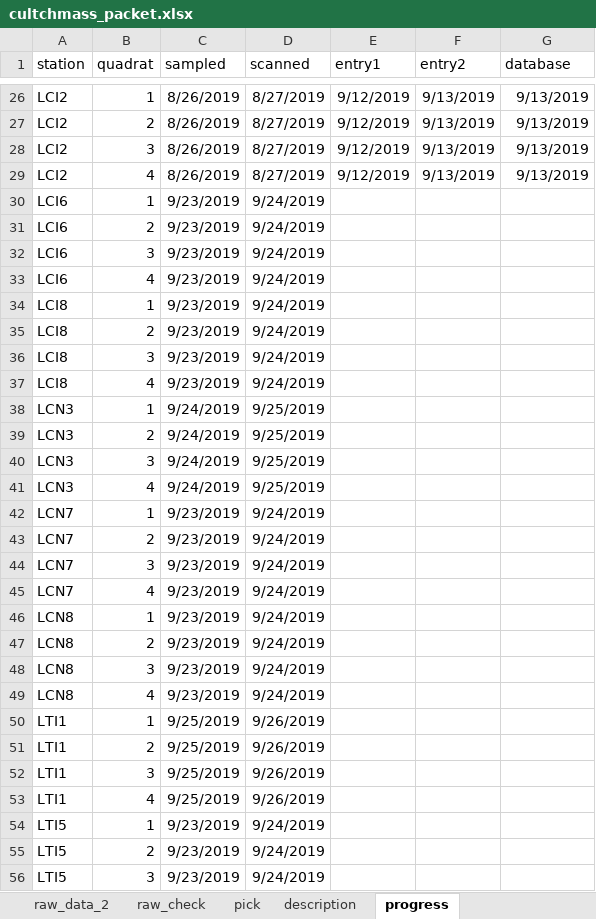
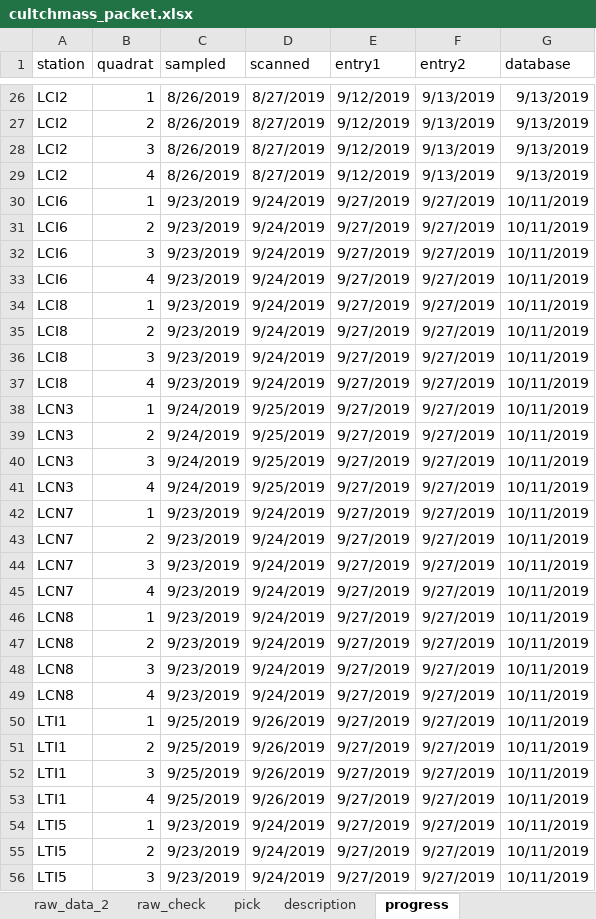
Before and after one commit to sbeck1/Beck_LC_R, an Excel workbook: Oyster/cultchmass/cultchmass_packet.xlsx, sheet progress, drawn as a sheet; only a part is shown, gaps mark what is left out; values as stored, in another font and other column widths than the file's, no borders; the diff covers the shown part only; the diff names each change by its address in the sheet, - before the commit and + after, or states it on an @@ line.

```diff
--- a/Oyster/cultchmass/cultchmass_packet.xlsx (sheet progress)
+++ b/Oyster/cultchmass/cultchmass_packet.xlsx (sheet progress)
-E30:E56 (entry1): (empty)
+E30:E56 (entry1): 9/27/2019
-F30:F56 (entry2): (empty)
+F30:F56 (entry2): 9/27/2019
-G30:G56 (database): (empty)
+G30:G56 (database): 10/11/2019
```
Also changed, not shown: 63 edited cells elsewhere in this sheet, sheet raw_data_2, sheet raw_data_1, 15 other files.
